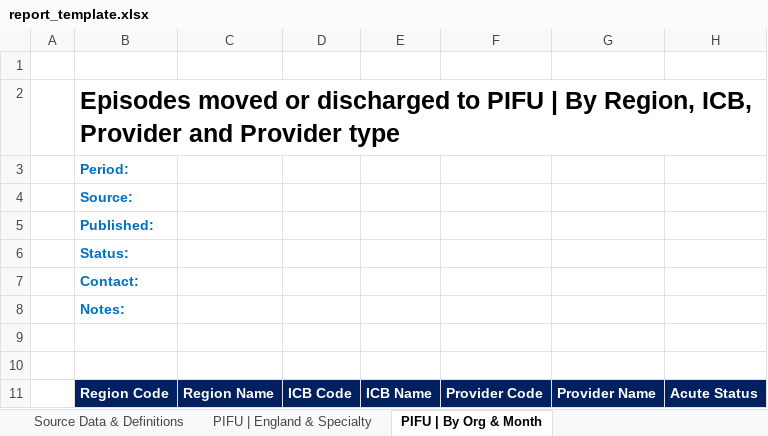
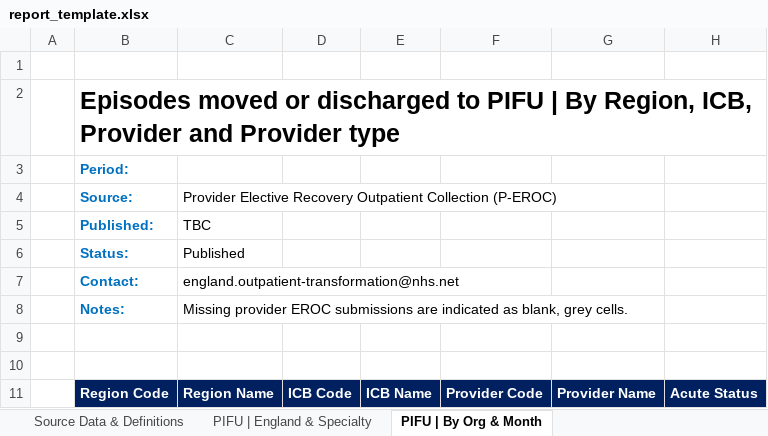
Before and after one commit to nhsengland/PIFU_MI, an Excel workbook: report_template.xlsx, sheet PIFU | By Org & Month, drawn as a sheet; only a part is shown; values as stored, in another font and other column widths than the file's, no borders; conditional formats not drawn; the diff names each change by its address in the sheet, - before the commit and + after, or states it on an @@ line.

```diff
--- a/report_template.xlsx (sheet PIFU | By Org & Month)
+++ b/report_template.xlsx (sheet PIFU | By Org & Month)
-C4: (empty)
+C4: Provider Elective Recovery Outpatient Collection (P-EROC)
-C5: (empty)
+C5: TBC
-C6: (empty)
+C6: Published
-C7: (empty)
+C7: england.outpatient-transformation@nhs.net
-C8: (empty)
+C8: Missing provider EROC submissions are indicated as blank, grey cells.
```
Also changed, not shown: sheet PIFU | England & Specialty, hidden cells.
